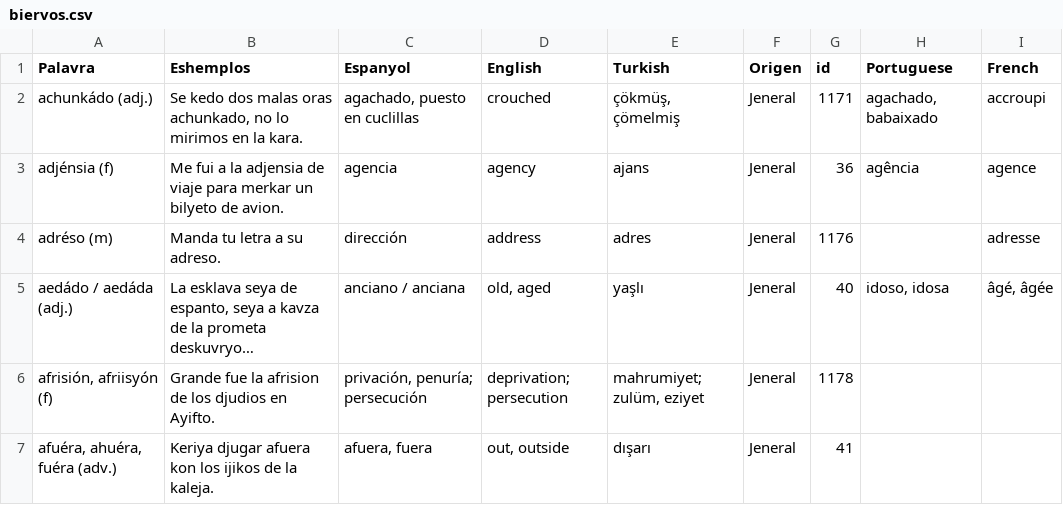
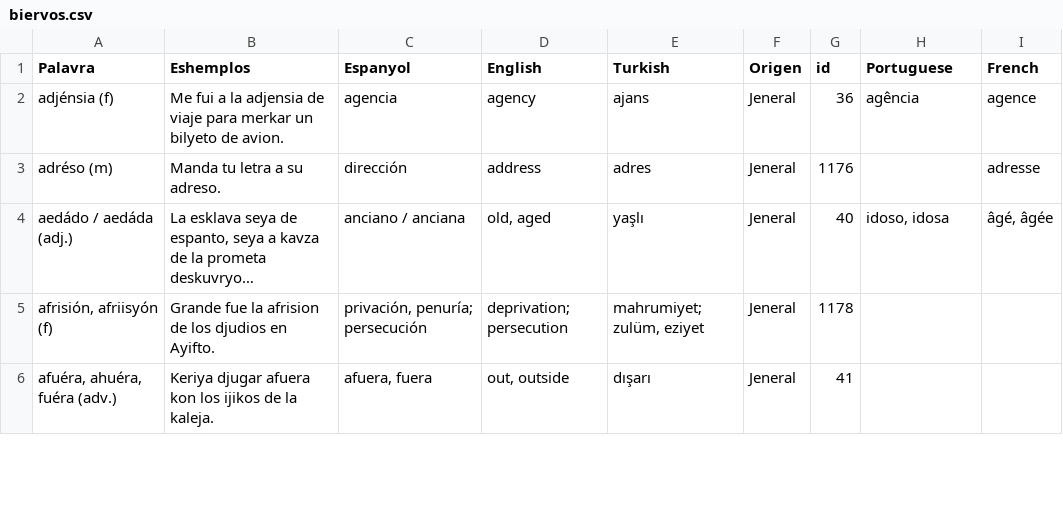
Before and after one commit to kantoniko/ladino-diksionaryo-data, a CSV file: biervos.csv, drawn as a sheet; only a part is shown; long unchanged cells end in …; the diff names each change by its address in the sheet, - before the commit and + after, or states it on an @@ line.

Commit message:
achunkado

```diff
--- a/biervos.csv
+++ b/biervos.csv
-row 2: achunkádo (adj.) | Se kedo dos malas oras achunkado, no lo mirimos en la kara. | agachado, puesto en cuclillas | crouched | çökmüş, çömelmiş | Jeneral | 1171 | agachado, babaixado | accroupi
```
Also changed, not shown: 1 other file.
